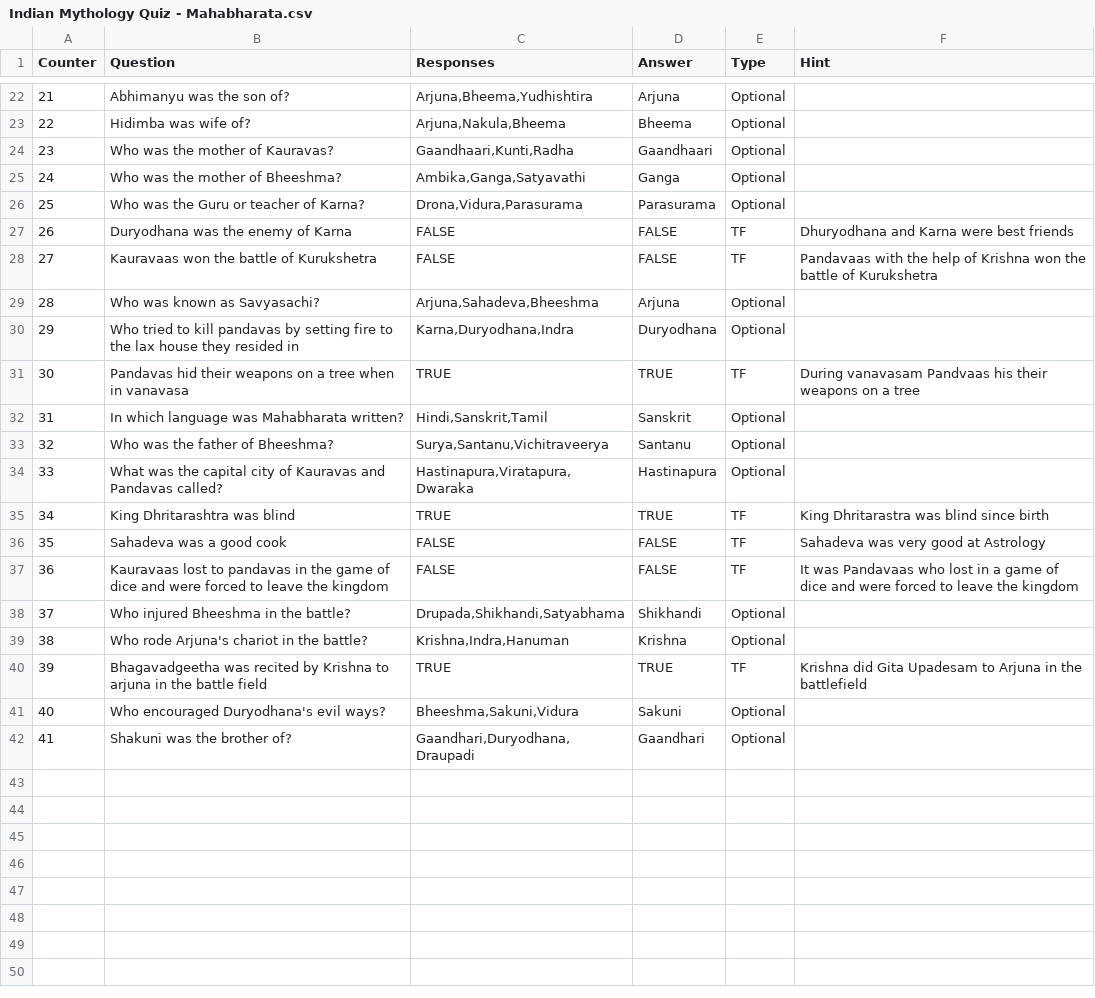
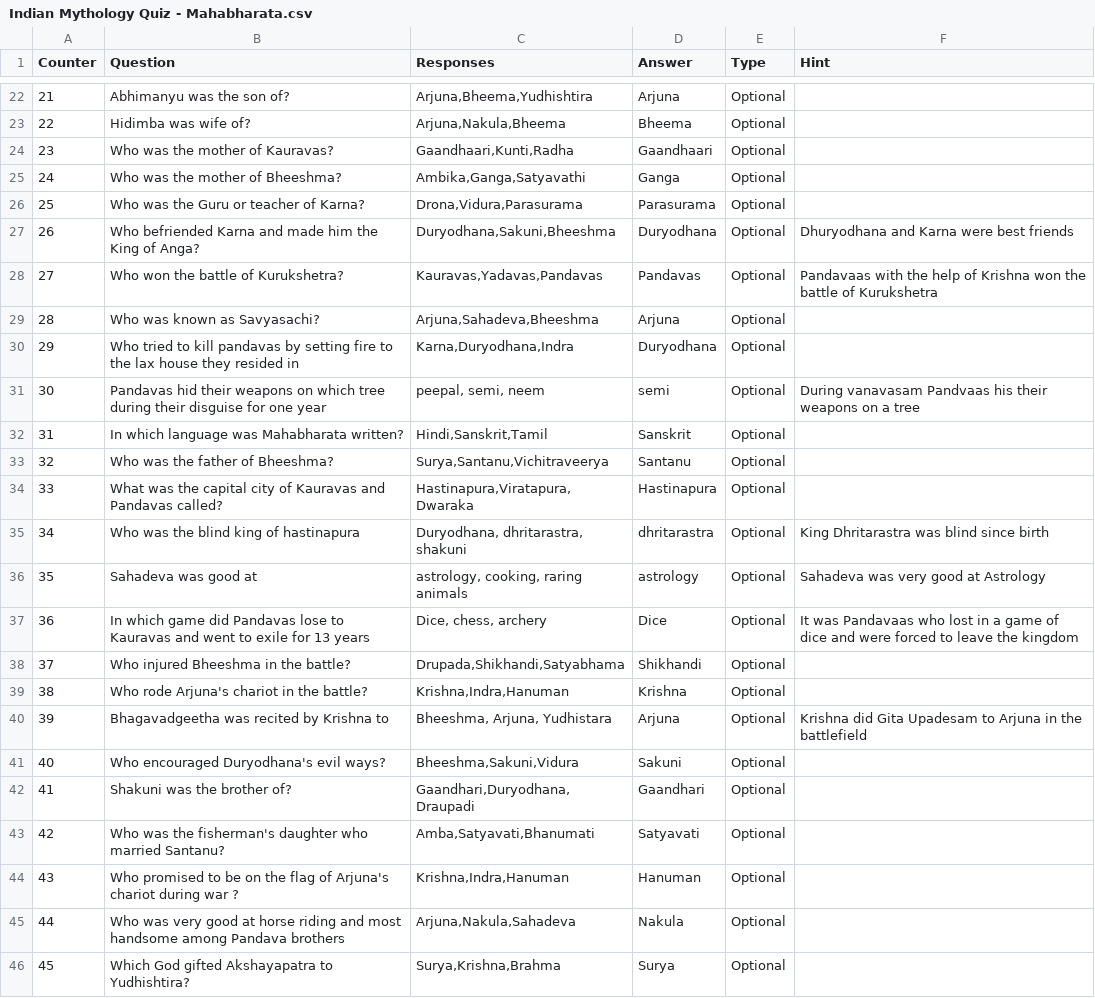
Before and after one commit to kavuri/Indian-mythology-quiz, a CSV file: Indian Mythology Quiz - Mahabharata.csv, drawn as a sheet; only a part is shown, gaps mark what is left out; the diff covers the shown part only.

```diff
--- a/Indian Mythology Quiz - Mahabharata.csv
+++ b/Indian Mythology Quiz - Mahabharata.csv
@@ -26,7 +26,7 @@ Counter,Question,Responses,Answer,Type,Hint
 25,Who was the Guru or teacher of Karna?,"Drona,Vidura,Parasurama",Parasurama,Optional,
-26,Duryodhana was the enemy of Karna,FALSE,FALSE,TF,Dhuryodhana and Karna were best friends
-27,Kauravaas won the battle of Kurukshetra,FALSE,FALSE,TF,Pandavaas with the help of Krishna won the battle of Kurukshetra
+26,Who befriended Karna and made him the King of Anga?,"Duryodhana,Sakuni,Bheeshma",Duryodhana,Optional,Dhuryodhana and Karna were best friends
+27,Who won the battle of Kurukshetra?,"Kauravas,Yadavas,Pandavas",Pandavas,Optional,Pandavaas with the help of Krishna won the battle of Kurukshetra
 28,Who was known as Savyasachi?,"Arjuna,Sahadeva,Bheeshma",Arjuna,Optional,
 29,Who tried to kill pandavas by setting fire to the lax house they resided in ,"Karna,Duryodhana,Indra",Duryodhana,Optional,
-30,Pandavas hid their weapons on a tree when in vanavasa,TRUE,TRUE,TF,During vanavasam Pandvaas his their weapons on a tree
+30,Pandavas hid their weapons on which tree during their disguise for one year,"peepal, semi, neem",semi,Optional,During vanavasam Pandvaas his their weapons on a tree
 31,In which language was Mahabharata written?,"Hindi,Sanskrit,Tamil",Sanskrit,Optional,
@@ -34,9 +34,13 @@ Counter,Question,Responses,Answer,Type,Hint
 33,What was the capital city of Kauravas and Pandavas called?,"Hastinapura,Viratapura,Dwaraka",Hastinapura,Optional,
-34,King Dhritarashtra was blind,TRUE,TRUE,TF,King Dhritarastra was blind since birth
-35,Sahadeva was a good cook,FALSE,FALSE,TF,Sahadeva was very good at Astrology
-36,Kauravaas lost to pandavas in the game of dice and were forced to leave the kingdom,FALSE,FALSE,TF,It was Pandavaas who lost in a game of dice and were forced to leave the kingdom
+34,Who was the blind king of hastinapura,"Duryodhana, dhritarastra, shakuni",dhritarastra,Optional,King Dhritarastra was blind since birth
+35,Sahadeva was good at,"astrology, cooking, raring animals",astrology,Optional,Sahadeva was very good at Astrology
+36,In which game did Pandavas lose to Kauravas and went to exile for 13 years,"Dice, chess, archery",Dice,Optional,It was Pandavaas who lost in a game of dice and were forced to leave the kingdom
 37,Who injured Bheeshma in the battle?,"Drupada,Shikhandi,Satyabhama",Shikhandi,Optional,
 38,Who rode Arjuna's chariot in the battle?,"Krishna,Indra,Hanuman",Krishna,Optional,
-39,Bhagavadgeetha was recited by Krishna to arjuna in the battle field,TRUE,TRUE,TF,Krishna did Gita Upadesam to Arjuna in the battlefield
+39,Bhagavadgeetha was recited by Krishna to,"Bheeshma, Arjuna, Yudhistara",Arjuna,Optional,Krishna did Gita Upadesam to Arjuna in the battlefield
 40,Who encouraged Duryodhana's evil ways?,"Bheeshma,Sakuni,Vidura",Sakuni,Optional,
 41,Shakuni was the brother of?,"Gaandhari,Duryodhana,Draupadi",Gaandhari,Optional,
+42,Who was the fisherman's daughter who married Santanu?,"Amba,Satyavati,Bhanumati",Satyavati,Optional,
+43,Who promised to be on the flag of Arjuna's chariot during war ?,"Krishna,Indra,Hanuman",Hanuman,Optional,
+44,Who was very good at horse riding and most handsome among Pandava brothers,"Arjuna,Nakula,Sahadeva",Nakula,Optional,
+45,Which God gifted Akshayapatra to Yudhishtira?,"Surya,Krishna,Brahma",Surya,Optional,
```
Also changed, not shown: 6 added rows, 6 removed rows and 1 edited cell elsewhere in this file, Indian Mythology Quiz - Ramayana.csv, 7 other files.
